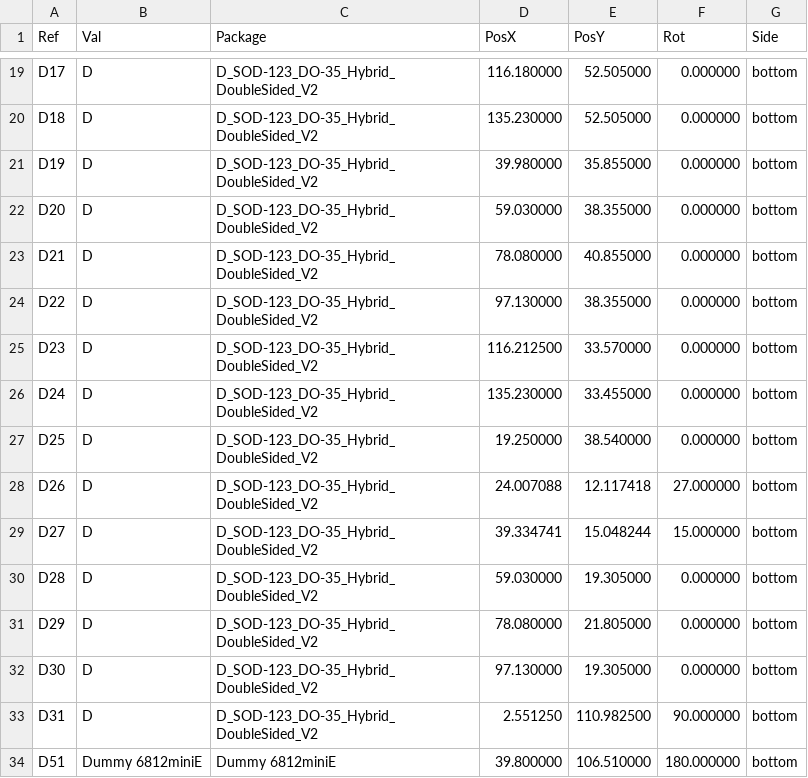
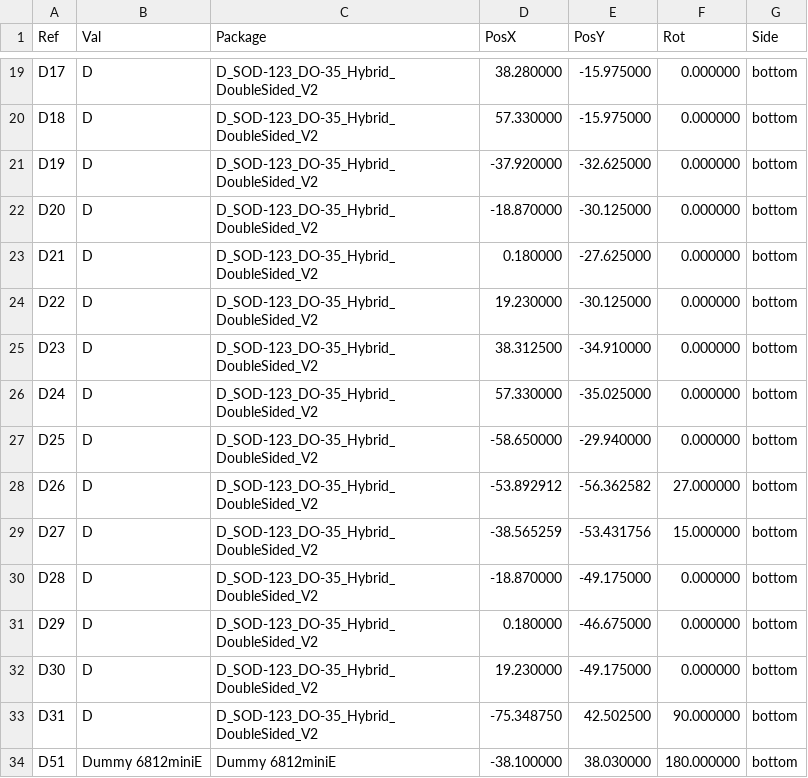
Before and after one commit to JellyTitan/Sofle-Pico, a CSV file: Sofle_Pico/PCB/pcb_assembly/Sofle_Pico-bottom-pos.csv, drawn as a sheet; only a part is shown, gaps mark what is left out; the diff covers the shown part only.

```diff
--- a/Sofle_Pico/PCB/pcb_assembly/Sofle_Pico-bottom-pos.csv
+++ b/Sofle_Pico/PCB/pcb_assembly/Sofle_Pico-bottom-pos.csv
@@ -19,16 +19,16 @@ Ref,Val,Package,PosX,PosY,Rot,Side
-"D17","D","D_SOD-123_DO-35_Hybrid_DoubleSided_V2",116.180000,52.505000,0.000000,bottom
-"D18","D","D_SOD-123_DO-35_Hybrid_DoubleSided_V2",135.230000,52.505000,0.000000,bottom
-"D19","D","D_SOD-123_DO-35_Hybrid_DoubleSided_V2",39.980000,35.855000,0.000000,bottom
-"D20","D","D_SOD-123_DO-35_Hybrid_DoubleSided_V2",59.030000,38.355000,0.000000,bottom
-"D21","D","D_SOD-123_DO-35_Hybrid_DoubleSided_V2",78.080000,40.855000,0.000000,bottom
-"D22","D","D_SOD-123_DO-35_Hybrid_DoubleSided_V2",97.130000,38.355000,0.000000,bottom
-"D23","D","D_SOD-123_DO-35_Hybrid_DoubleSided_V2",116.212500,33.570000,0.000000,bottom
-"D24","D","D_SOD-123_DO-35_Hybrid_DoubleSided_V2",135.230000,33.455000,0.000000,bottom
-"D25","D","D_SOD-123_DO-35_Hybrid_DoubleSided_V2",19.250000,38.540000,0.000000,bottom
-"D26","D","D_SOD-123_DO-35_Hybrid_DoubleSided_V2",24.007088,12.117418,27.000000,bottom
-"D27","D","D_SOD-123_DO-35_Hybrid_DoubleSided_V2",39.334741,15.048244,15.000000,bottom
-"D28","D","D_SOD-123_DO-35_Hybrid_DoubleSided_V2",59.030000,19.305000,0.000000,bottom
-"D29","D","D_SOD-123_DO-35_Hybrid_DoubleSided_V2",78.080000,21.805000,0.000000,bottom
-"D30","D","D_SOD-123_DO-35_Hybrid_DoubleSided_V2",97.130000,19.305000,0.000000,bottom
-"D31","D","D_SOD-123_DO-35_Hybrid_DoubleSided_V2",2.551250,110.982500,90.000000,bottom
-"D51","Dummy 6812miniE","Dummy 6812miniE",39.800000,106.510000,180.000000,bottom
+"D17","D","D_SOD-123_DO-35_Hybrid_DoubleSided_V2",38.280000,-15.975000,0.000000,bottom
+"D18","D","D_SOD-123_DO-35_Hybrid_DoubleSided_V2",57.330000,-15.975000,0.000000,bottom
+"D19","D","D_SOD-123_DO-35_Hybrid_DoubleSided_V2",-37.920000,-32.625000,0.000000,bottom
+"D20","D","D_SOD-123_DO-35_Hybrid_DoubleSided_V2",-18.870000,-30.125000,0.000000,bottom
+"D21","D","D_SOD-123_DO-35_Hybrid_DoubleSided_V2",0.180000,-27.625000,0.000000,bottom
+"D22","D","D_SOD-123_DO-35_Hybrid_DoubleSided_V2",19.230000,-30.125000,0.000000,bottom
+"D23","D","D_SOD-123_DO-35_Hybrid_DoubleSided_V2",38.312500,-34.910000,0.000000,bottom
+"D24","D","D_SOD-123_DO-35_Hybrid_DoubleSided_V2",57.330000,-35.025000,0.000000,bottom
+"D25","D","D_SOD-123_DO-35_Hybrid_DoubleSided_V2",-58.650000,-29.940000,0.000000,bottom
+"D26","D","D_SOD-123_DO-35_Hybrid_DoubleSided_V2",-53.892912,-56.362582,27.000000,bottom
+"D27","D","D_SOD-123_DO-35_Hybrid_DoubleSided_V2",-38.565259,-53.431756,15.000000,bottom
+"D28","D","D_SOD-123_DO-35_Hybrid_DoubleSided_V2",-18.870000,-49.175000,0.000000,bottom
+"D29","D","D_SOD-123_DO-35_Hybrid_DoubleSided_V2",0.180000,-46.675000,0.000000,bottom
+"D30","D","D_SOD-123_DO-35_Hybrid_DoubleSided_V2",19.230000,-49.175000,0.000000,bottom
+"D31","D","D_SOD-123_DO-35_Hybrid_DoubleSided_V2",-75.348750,42.502500,90.000000,bottom
+"D51","Dummy 6812miniE","Dummy 6812miniE",-38.100000,38.030000,180.000000,bottom
```
Also changed, not shown: 152 edited cells elsewhere in this file, Sofle_Pico/PCB/pcb_assembly/Sofle_Pico-top-pos.csv, 42 other files.
